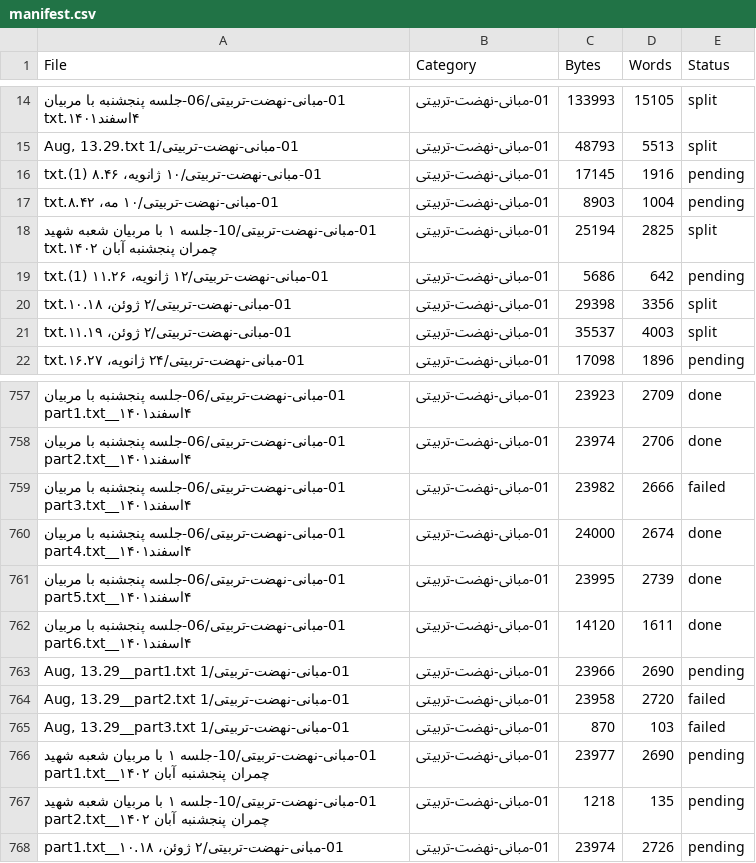
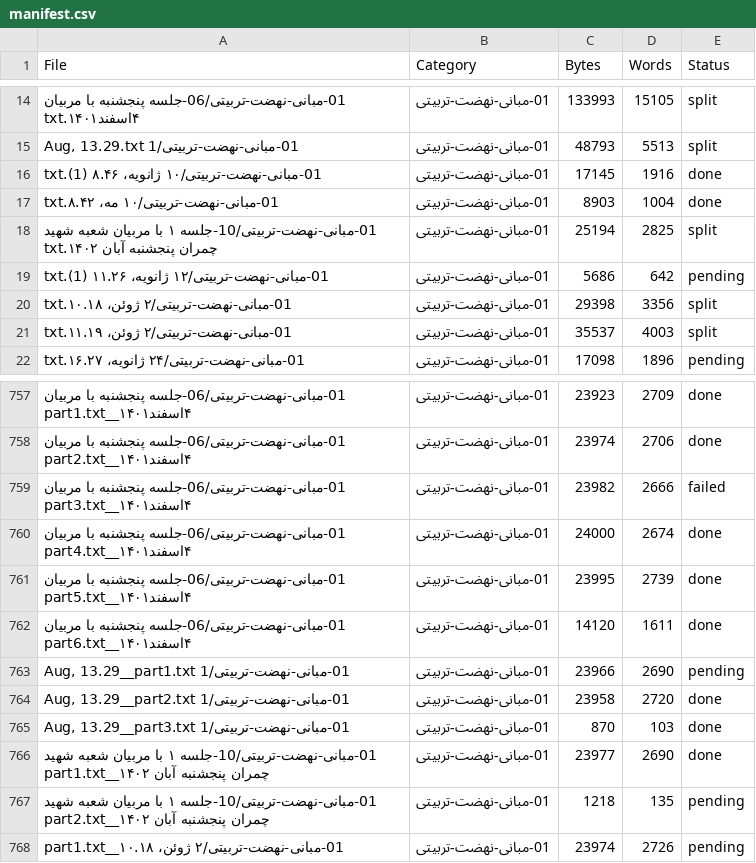
Before and after one commit to mohammadj13891391-nehzat/nehzat-plus, a CSV file: docs/asnad-content/.queue/manifest.csv, drawn as a sheet; only a part is shown, gaps mark what is left out; the diff names each change by its address in the sheet, - before the commit and + after, or states it on an @@ line.

Commit message:
docs(asnad): content updates from extraction queue

```diff
--- a/docs/asnad-content/.queue/manifest.csv
+++ b/docs/asnad-content/.queue/manifest.csv
-E16:E17 (Status): pending
+E16:E17 (Status): done
-E764:E765 (Status): failed
+E764:E765 (Status): done
-E766 (Status): pending
+E766 (Status): done
```
Also changed, not shown: 11 other files.
